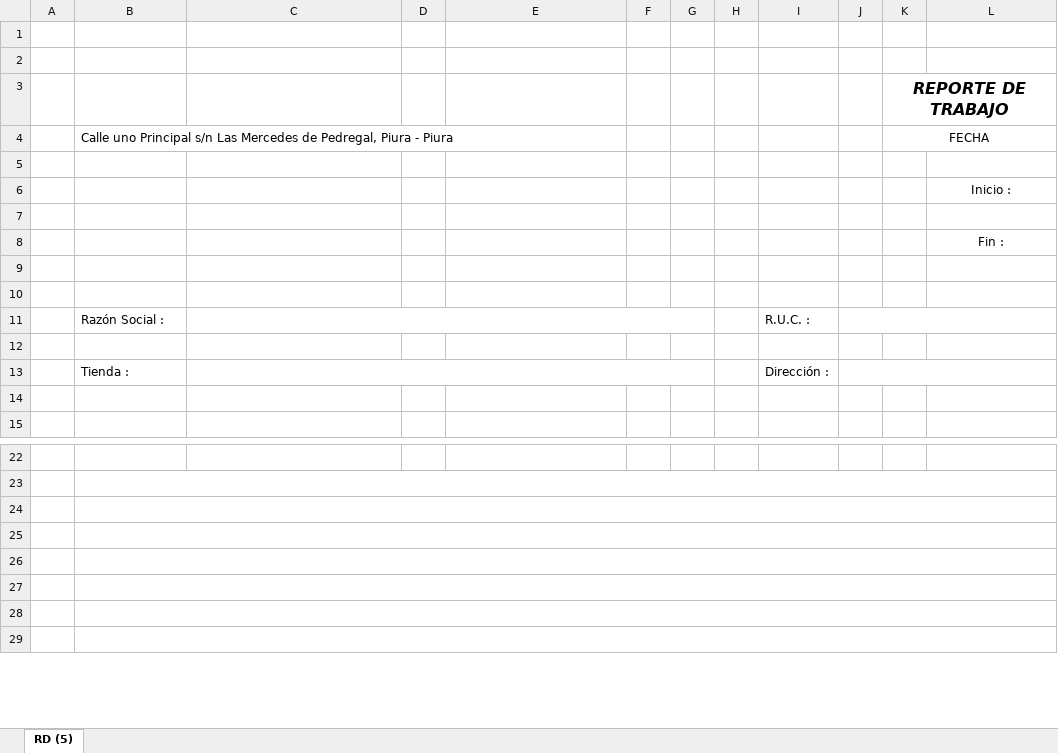
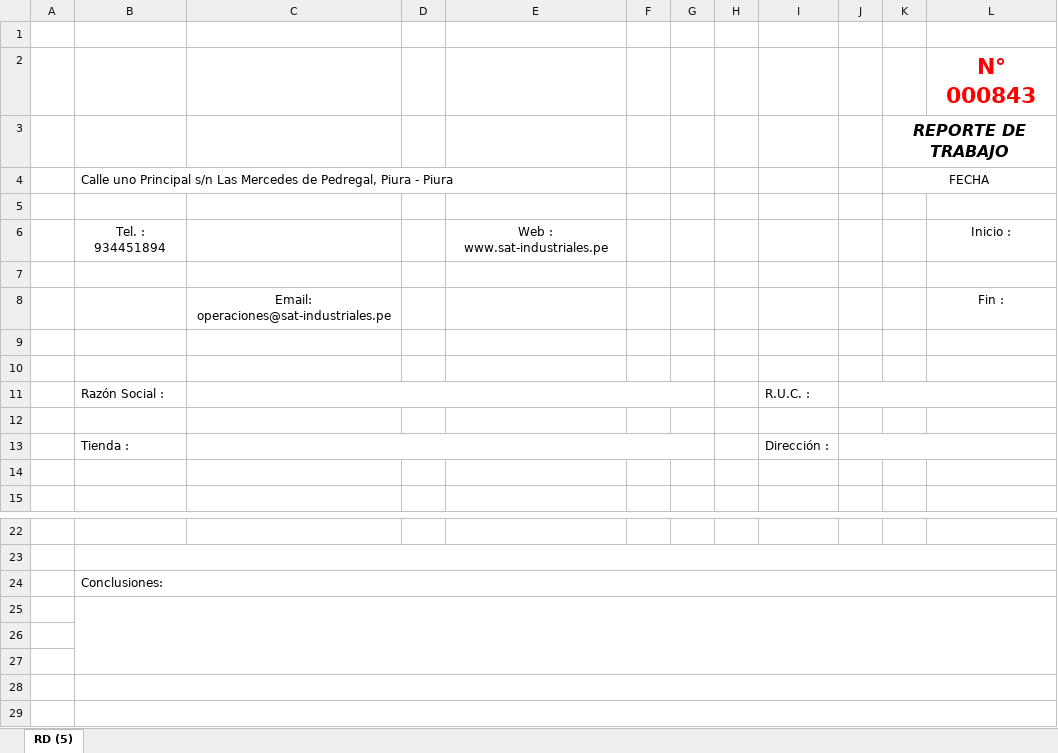
Before and after one commit to gianca04/superfood, an Excel workbook: app/Documents/reporte_trabajo.xlsx, sheet RD (5), drawn as a sheet; only a part is shown, gaps mark what is left out; values as stored, in another font and other column widths than the file's, no borders; charts and pictures not drawn; removed rows and columns are numbered as before the commit, all else as after; the diff names each change by its address in the sheet, - before the commit and + after, or states it on an @@ line.

Commit message:
cambios cambio de color, cambio en reporte de trabajo, actas.

```diff
--- a/app/Documents/reporte_trabajo.xlsx (sheet RD (5))
+++ b/app/Documents/reporte_trabajo.xlsx (sheet RD (5))
-L2: (empty)
+L2: N° 000843
-row 6:  |  |  |  |  |  |  |  |  |  |  | Inicio :
+row 6:  | Tel. : 934451894 |  |  | Web : www.sat-industriales.pe |  |  |  |  |  |  | Inicio :
-C8: (empty)
+C8: Email: operaciones@sat-industriales.pe
-B24: (empty)
+B24: Conclusiones:
-B25:L25 merged
+B25:L27 merged
-B26:L26 merged
-B27:L27 merged
```
Also changed, not shown: charts or pictures, 6 other files.
